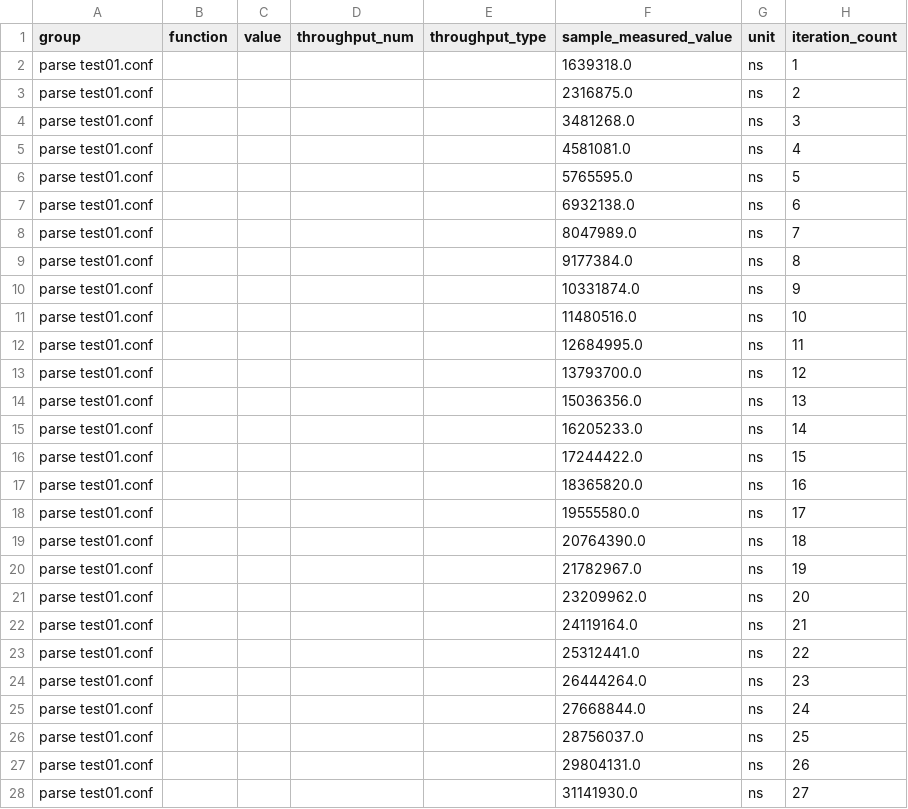
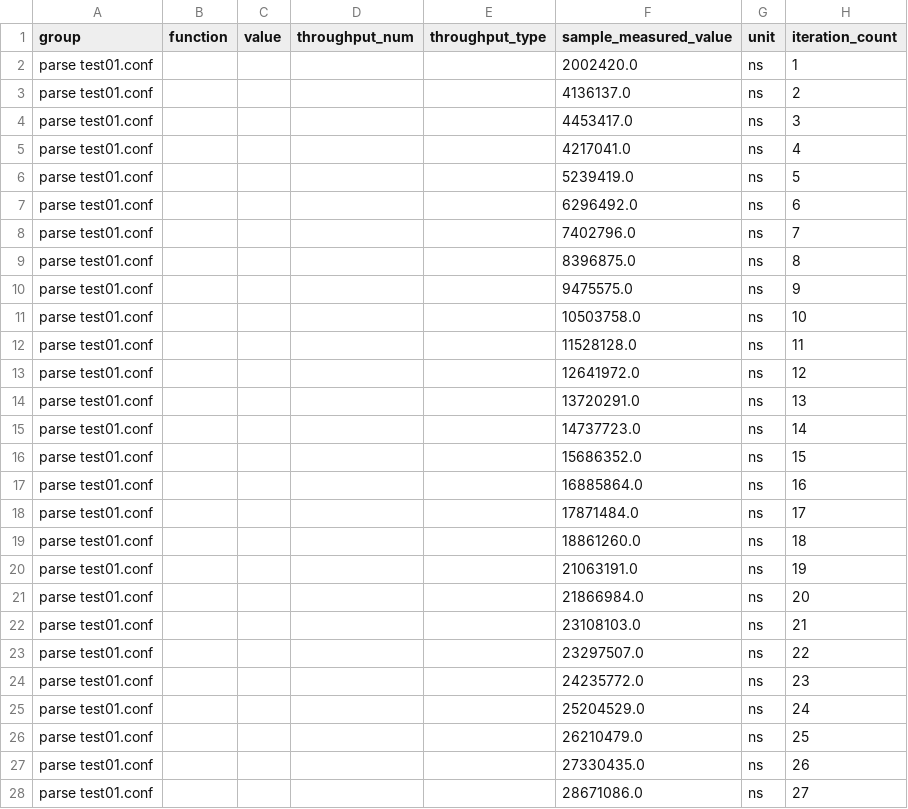
Before and after one commit to mredaelli/hocon.rs, a CSV file: parse test01.conf/base/raw.csv, drawn as a sheet; only a part is shown; the diff covers the shown part only.

```diff
--- a/parse test01.conf/base/raw.csv
+++ b/parse test01.conf/base/raw.csv
@@ -1,28 +1,28 @@
 group,function,value,throughput_num,throughput_type,sample_measured_value,unit,iteration_count
-parse test01.conf,,,,,1639318.0,ns,1
-parse test01.conf,,,,,2316875.0,ns,2
-parse test01.conf,,,,,3481268.0,ns,3
-parse test01.conf,,,,,4581081.0,ns,4
-parse test01.conf,,,,,5765595.0,ns,5
-parse test01.conf,,,,,6932138.0,ns,6
-parse test01.conf,,,,,8047989.0,ns,7
-parse test01.conf,,,,,9177384.0,ns,8
-parse test01.conf,,,,,10331874.0,ns,9
-parse test01.conf,,,,,11480516.0,ns,10
-parse test01.conf,,,,,12684995.0,ns,11
-parse test01.conf,,,,,13793700.0,ns,12
-parse test01.conf,,,,,15036356.0,ns,13
-parse test01.conf,,,,,16205233.0,ns,14
-parse test01.conf,,,,,17244422.0,ns,15
-parse test01.conf,,,,,18365820.0,ns,16
-parse test01.conf,,,,,19555580.0,ns,17
-parse test01.conf,,,,,20764390.0,ns,18
-parse test01.conf,,,,,21782967.0,ns,19
-parse test01.conf,,,,,23209962.0,ns,20
-parse test01.conf,,,,,24119164.0,ns,21
-parse test01.conf,,,,,25312441.0,ns,22
-parse test01.conf,,,,,26444264.0,ns,23
-parse test01.conf,,,,,27668844.0,ns,24
-parse test01.conf,,,,,28756037.0,ns,25
-parse test01.conf,,,,,29804131.0,ns,26
-parse test01.conf,,,,,31141930.0,ns,27
+parse test01.conf,,,,,2002420.0,ns,1
+parse test01.conf,,,,,4136137.0,ns,2
+parse test01.conf,,,,,4453417.0,ns,3
+parse test01.conf,,,,,4217041.0,ns,4
+parse test01.conf,,,,,5239419.0,ns,5
+parse test01.conf,,,,,6296492.0,ns,6
+parse test01.conf,,,,,7402796.0,ns,7
+parse test01.conf,,,,,8396875.0,ns,8
+parse test01.conf,,,,,9475575.0,ns,9
+parse test01.conf,,,,,10503758.0,ns,10
+parse test01.conf,,,,,11528128.0,ns,11
+parse test01.conf,,,,,12641972.0,ns,12
+parse test01.conf,,,,,13720291.0,ns,13
+parse test01.conf,,,,,14737723.0,ns,14
+parse test01.conf,,,,,15686352.0,ns,15
+parse test01.conf,,,,,16885864.0,ns,16
+parse test01.conf,,,,,17871484.0,ns,17
+parse test01.conf,,,,,18861260.0,ns,18
+parse test01.conf,,,,,21063191.0,ns,19
+parse test01.conf,,,,,21866984.0,ns,20
+parse test01.conf,,,,,23108103.0,ns,21
+parse test01.conf,,,,,23297507.0,ns,22
+parse test01.conf,,,,,24235772.0,ns,23
+parse test01.conf,,,,,25204529.0,ns,24
+parse test01.conf,,,,,26210479.0,ns,25
+parse test01.conf,,,,,27330435.0,ns,26
+parse test01.conf,,,,,28671086.0,ns,27
```
Also changed, not shown: 73 edited cells elsewhere in this file, parse test01.conf/new/raw.csv, 21 other files.
